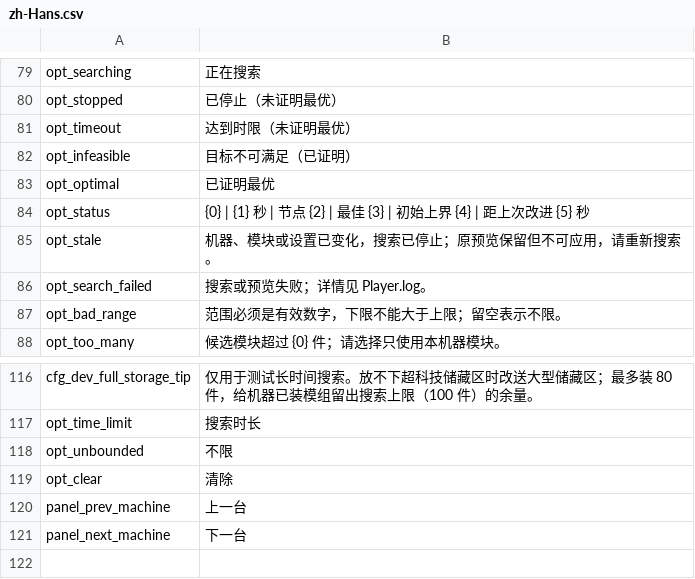
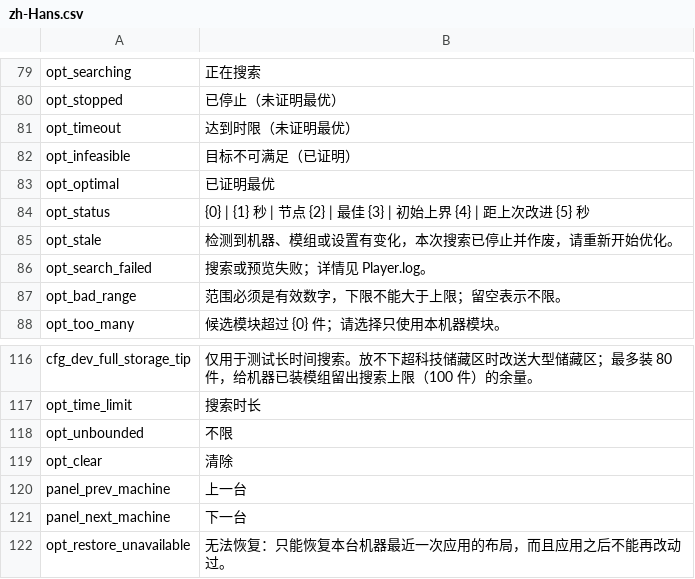
Before and after one commit to Ghostflamez/ModePuzzle_SteamMod, a CSV file: Localization/zh-Hans.csv, drawn as a sheet; only a part is shown, gaps mark what is left out.

```diff
--- a/Localization/zh-Hans.csv
+++ b/Localization/zh-Hans.csv
@@ -84,3 +84,3 @@ opt_optimal,已证明最优
 opt_status,{0} | {1} 秒 | 节点 {2} | 最佳 {3} | 初始上界 {4} | 距上次改进 {5} 秒
-opt_stale,机器、模块或设置已变化，搜索已停止；原预览保留但不可应用，请重新搜索。
+opt_stale,检测到机器、模组或设置有变化，本次搜索已停止并作废，请重新开始优化。
 opt_search_failed,搜索或预览失败；详情见 Player.log。
@@ -121 +121,2 @@ panel_prev_machine,上一台
 panel_next_machine,下一台
+opt_restore_unavailable,无法恢复：只能恢复本台机器最近一次应用的布局，而且应用之后不能再改动过。
```
Also changed, not shown: Localization/en.csv, 3 other files.
